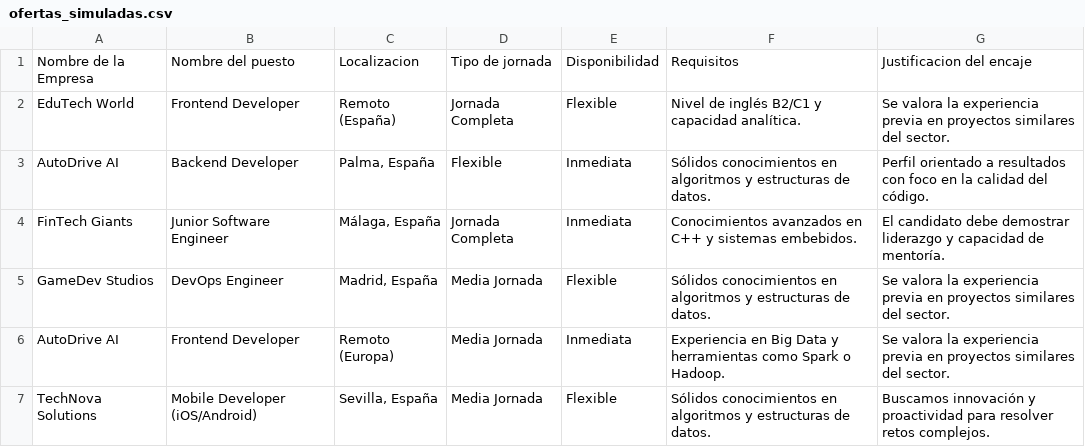
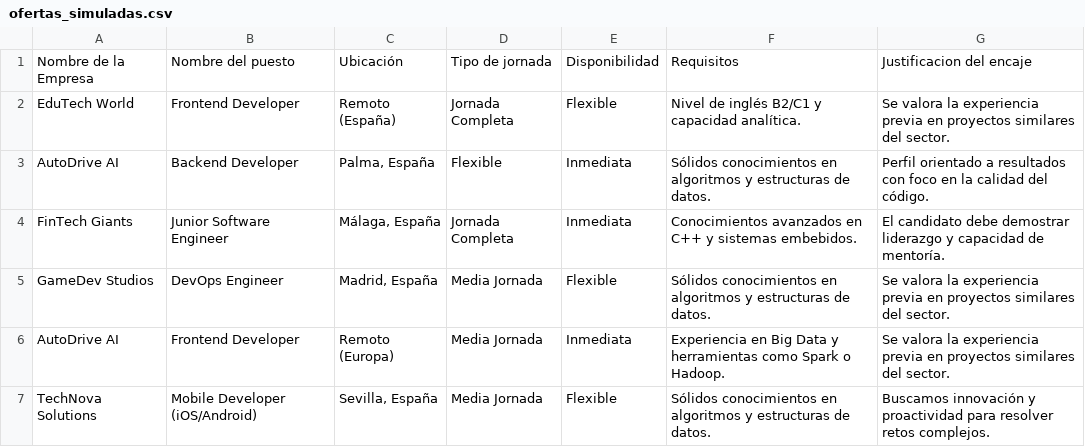
Before and after one commit to coooow/Practica1TecniquesIA, a CSV file: data/ofertas_simuladas.csv, drawn as a sheet; only a part is shown.

```diff
--- a/data/ofertas_simuladas.csv
+++ b/data/ofertas_simuladas.csv
@@ -1,2 +1,2 @@
-Nombre de la Empresa,Nombre del puesto,Localizacion,Tipo de jornada,Disponibilidad,Requisitos,Justificacion del encaje
+Nombre de la Empresa,Nombre del puesto,Ubicación,Tipo de jornada,Disponibilidad,Requisitos,Justificacion del encaje
 EduTech World,Frontend Developer,Remoto (España),Jornada Completa,Flexible,Nivel de inglés B2/C1 y capacidad analítica.,Se valora la experiencia previa en proyectos similares del sector.
```
Also changed, not shown: 3 other files.
